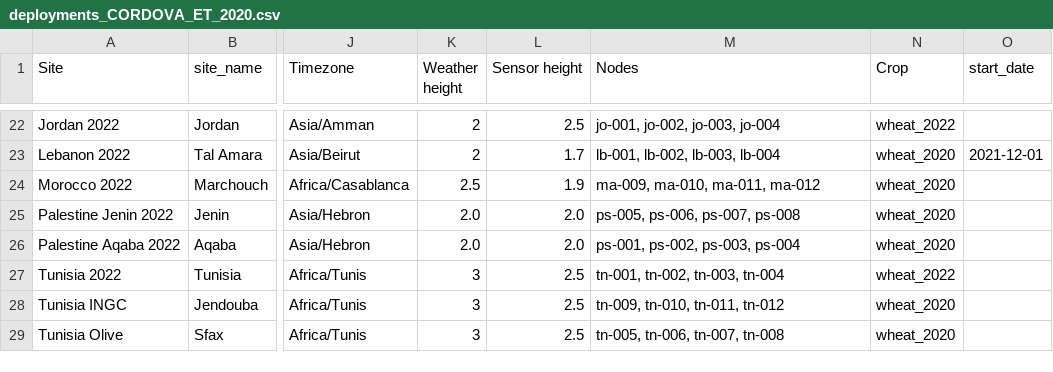
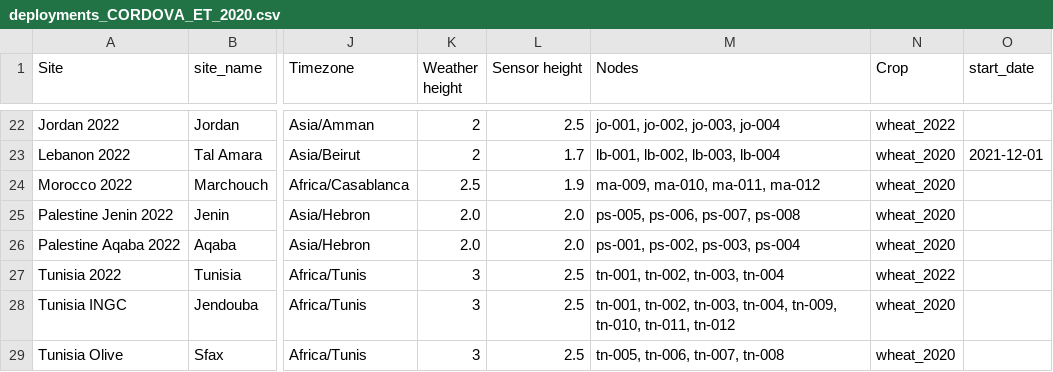
Before and after one commit to OpenAgriTech/CORDOVA-ET-metadata, a CSV file: deployments_CORDOVA_ET_2020.csv, drawn as a sheet; only a part is shown, gaps mark what is left out; the diff names each change by its address in the sheet, - before the commit and + after, or states it on an @@ line.

Commit message:
Added nodes 1-4 to INGC Tunisia

```diff
--- a/deployments_CORDOVA_ET_2020.csv
+++ b/deployments_CORDOVA_ET_2020.csv
-M28 (Nodes): tn-009, tn-010,…
+M28 (Nodes): tn-001, tn-002, tn-003, tn-004, tn-009, tn-010,…
```
